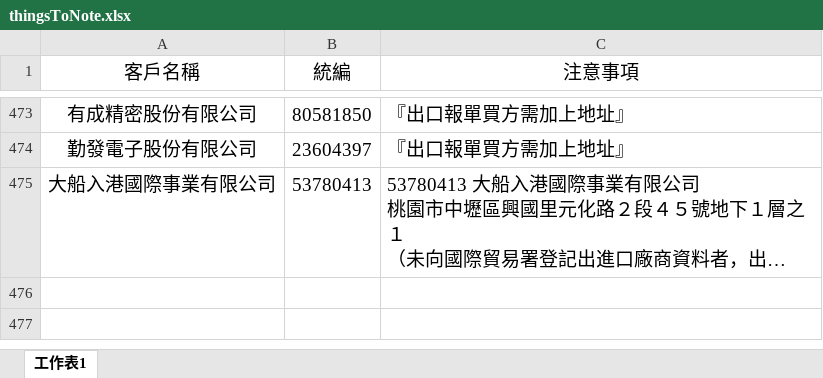
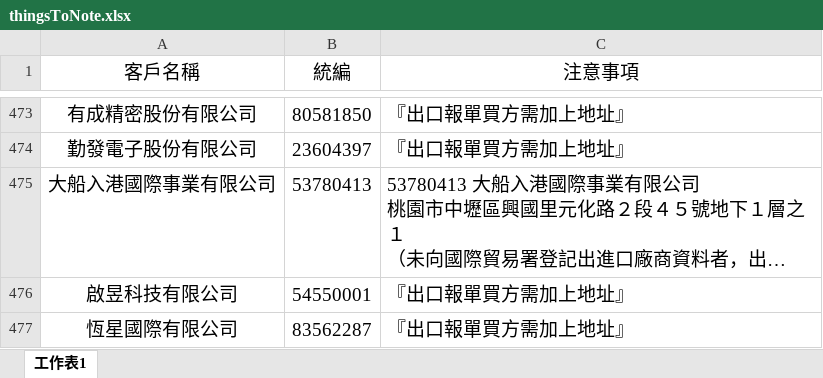
Before and after one commit to liyijung/declaration, an Excel workbook: Export_format/thingsToNote.xlsx, sheet 工作表1, drawn as a sheet; only a part is shown, gaps mark what is left out; long unchanged cells end in …; values as stored, in another font and other column widths than the file's, no borders; conditional formats not drawn; the diff names each change by its address in the sheet, - before the commit and + after, or states it on an @@ line.

Commit message:
Add files via upload

```diff
--- a/Export_format/thingsToNote.xlsx (sheet 工作表1)
+++ b/Export_format/thingsToNote.xlsx (sheet 工作表1)
+row 476: 啟昱科技有限公司 | 54550001 | 『出口報單買方需加上地址』
+row 477: 恆星國際有限公司 | 83562287 | 『出口報單買方需加上地址』
```
